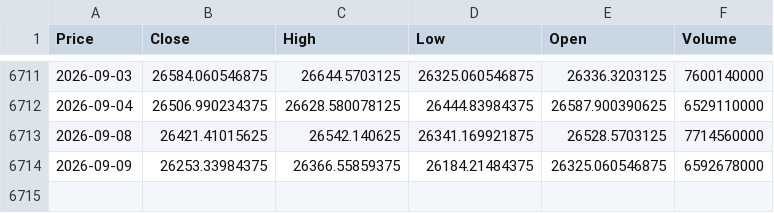
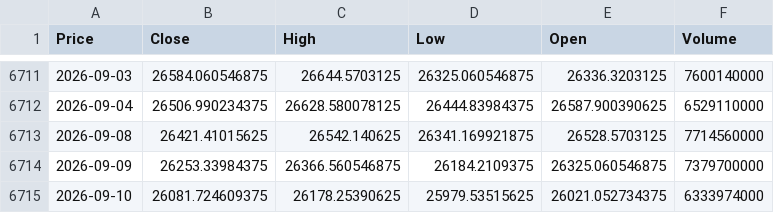
Before and after one commit to newyorkwoo/buyStock, a CSV file: public/data/raw/nasdaq_2000.csv, drawn as a sheet; only a part is shown, gaps mark what is left out; the diff names each change by its address in the sheet, - before the commit and + after, or states it on an @@ line.

```diff
--- a/public/data/raw/nasdaq_2000.csv
+++ b/public/data/raw/nasdaq_2000.csv
-C6714 (High): 26366.55859375
+C6714 (High): 26366.560546875
-D6714 (Low): 26184.21484375
+D6714 (Low): 26184.2109375
-F6714 (Volume): 6592678000
+F6714 (Volume): 7379700000
+row 6715: 2026-09-10 | 26081.724609375 | 26178.25390625 | 25979.53515625 | 26021.052734375 | 6333974000
```
Also changed, not shown: public/data/raw/vix_2000.csv.
